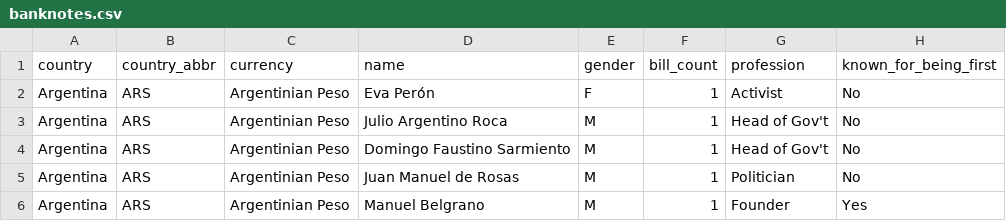
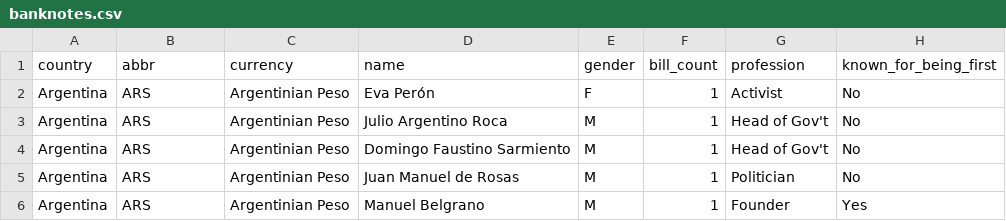
Before and after one commit to ucdavisdatalab/workshop_r_basics, a CSV file: data/banknotes.csv, drawn as a sheet; only a part is shown; the diff names each change by its address in the sheet, - before the commit and + after, or states it on an @@ line.

Commit message:
changed country_abbr column to abbr, as it is actually the currency's abbreviation (not the country's)

```diff
--- a/data/banknotes.csv
+++ b/data/banknotes.csv
-B1: country_abbr
+B1: abbr
```
